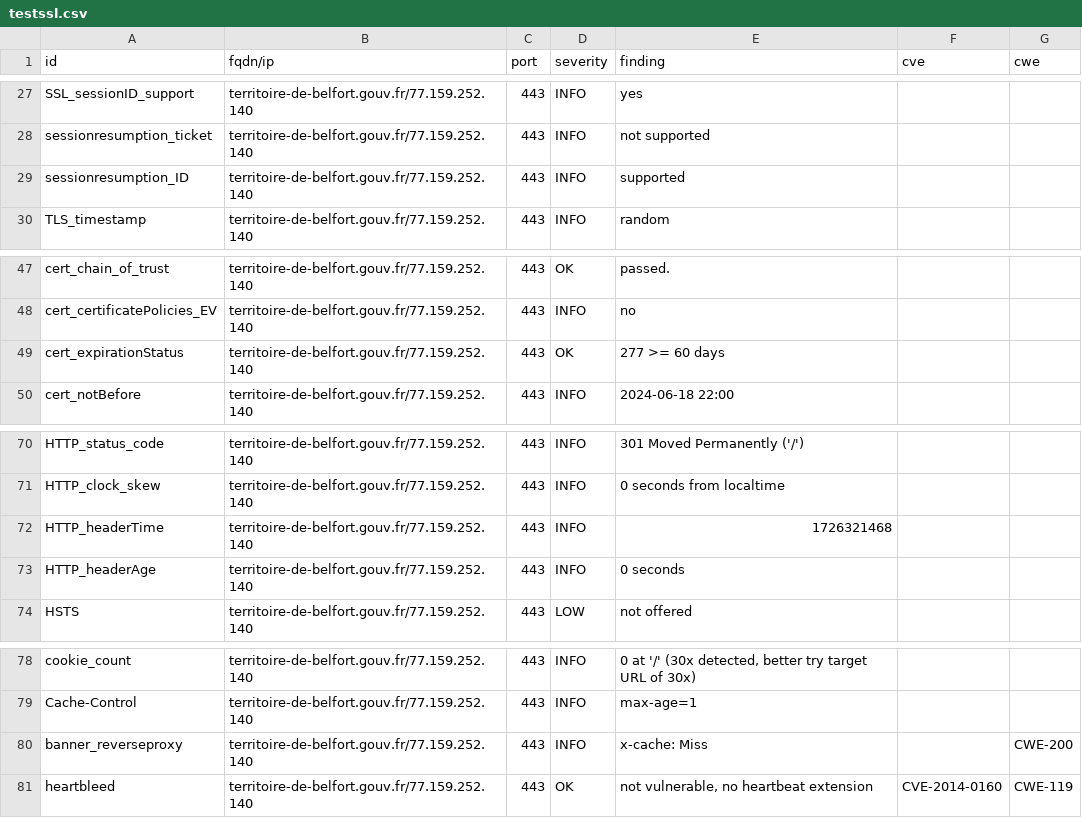
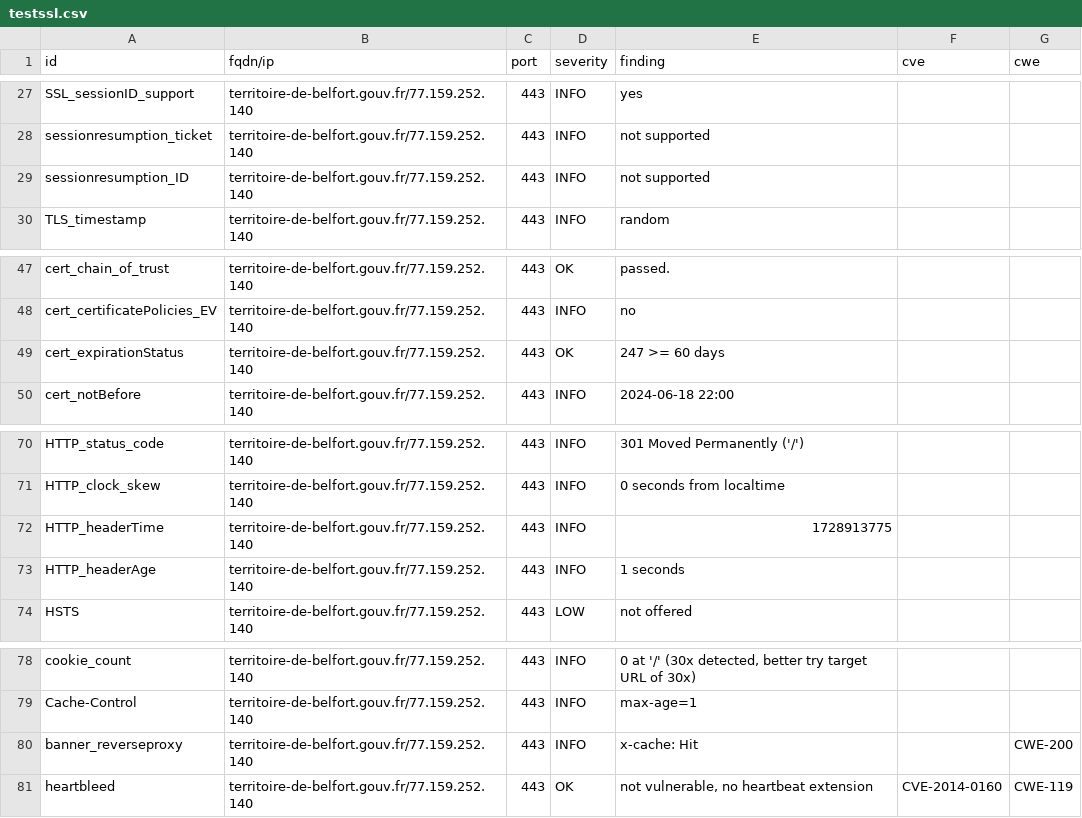
Before and after one commit to GKO-org/dashlordPrd10, a CSV file: results/aHR0cHM6Ly90ZXJyaXRvaXJlLWRlLWJlbGZvcnQuZ291di5mcg==/testssl.csv, drawn as a sheet; only a part is shown, gaps mark what is left out.

```diff
--- a/results/aHR0cHM6Ly90ZXJyaXRvaXJlLWRlLWJlbGZvcnQuZ291di5mcg==/testssl.csv
+++ b/results/aHR0cHM6Ly90ZXJyaXRvaXJlLWRlLWJlbGZvcnQuZ291di5mcg==/testssl.csv
@@ -28,3 +28,3 @@
 "sessionresumption_ticket","territoire-de-belfort.gouv.fr/77.159.252.140","443","INFO","not supported","",""
-"sessionresumption_ID","territoire-de-belfort.gouv.fr/77.159.252.140","443","INFO","supported","",""
+"sessionresumption_ID","territoire-de-belfort.gouv.fr/77.159.252.140","443","INFO","not supported","",""
 "TLS_timestamp","territoire-de-belfort.gouv.fr/77.159.252.140","443","INFO","random","",""
@@ -48,3 +48,3 @@
 "cert_certificatePolicies_EV","territoire-de-belfort.gouv.fr/77.159.252.140","443","INFO","no","",""
-"cert_expirationStatus","territoire-de-belfort.gouv.fr/77.159.252.140","443","OK","277 >= 60 days","",""
+"cert_expirationStatus","territoire-de-belfort.gouv.fr/77.159.252.140","443","OK","247 >= 60 days","",""
 "cert_notBefore","territoire-de-belfort.gouv.fr/77.159.252.140","443","INFO","2024-06-18 22:00","",""
@@ -71,4 +71,4 @@
 "HTTP_clock_skew","territoire-de-belfort.gouv.fr/77.159.252.140","443","INFO","0 seconds from localtime","",""
-"HTTP_headerTime","territoire-de-belfort.gouv.fr/77.159.252.140","443","INFO","1726321468","",""
-"HTTP_headerAge","territoire-de-belfort.gouv.fr/77.159.252.140","443","INFO","0 seconds","",""
+"HTTP_headerTime","territoire-de-belfort.gouv.fr/77.159.252.140","443","INFO","1728913775","",""
+"HTTP_headerAge","territoire-de-belfort.gouv.fr/77.159.252.140","443","INFO","1 seconds","",""
 "HSTS","territoire-de-belfort.gouv.fr/77.159.252.140","443","LOW","not offered","",""
@@ -79,3 +79,3 @@
 "Cache-Control","territoire-de-belfort.gouv.fr/77.159.252.140","443","INFO","max-age=1","",""
-"banner_reverseproxy","territoire-de-belfort.gouv.fr/77.159.252.140","443","INFO","x-cache: Miss","","CWE-200"
+"banner_reverseproxy","territoire-de-belfort.gouv.fr/77.159.252.140","443","INFO","x-cache: Hit","","CWE-200"
 "heartbleed","territoire-de-belfort.gouv.fr/77.159.252.140","443","OK","not vulnerable, no heartbeat extension","CVE-2014-0160","CWE-119"
```
Also changed, not shown: 9 other files.
